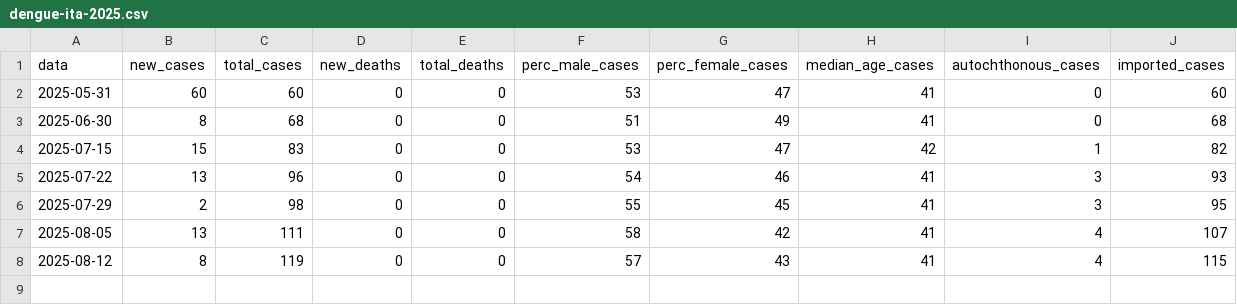
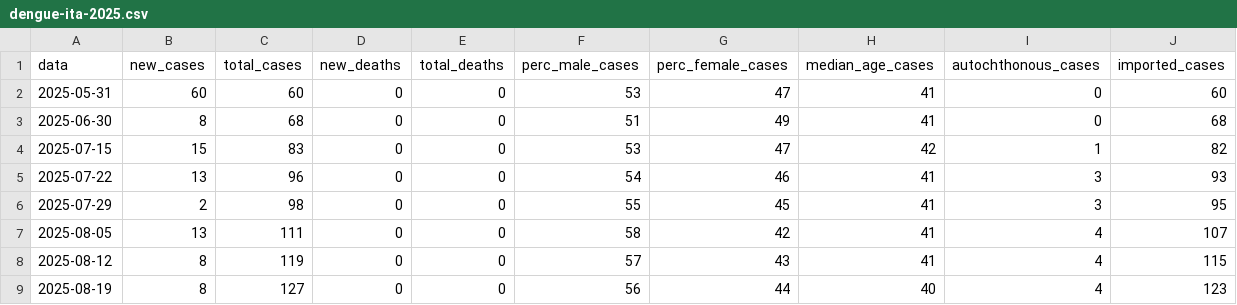
Before and after one commit to fbranda/dengue, a CSV file: surveillance/2025/dengue-ita-2025.csv, drawn as a sheet; the diff names each change by its address in the sheet, - before the commit and + after, or states it on an @@ line.

```diff
--- a/surveillance/2025/dengue-ita-2025.csv
+++ b/surveillance/2025/dengue-ita-2025.csv
+row 9: 2025-08-19 | 8 | 127 | 0 | 0 | 56 | 44 | 40 | 4 | 123
```
Also changed, not shown: surveillance/2025/dengue-ita-age-2025.csv, surveillance/2025/dengue-ita-regions-2025.csv.
